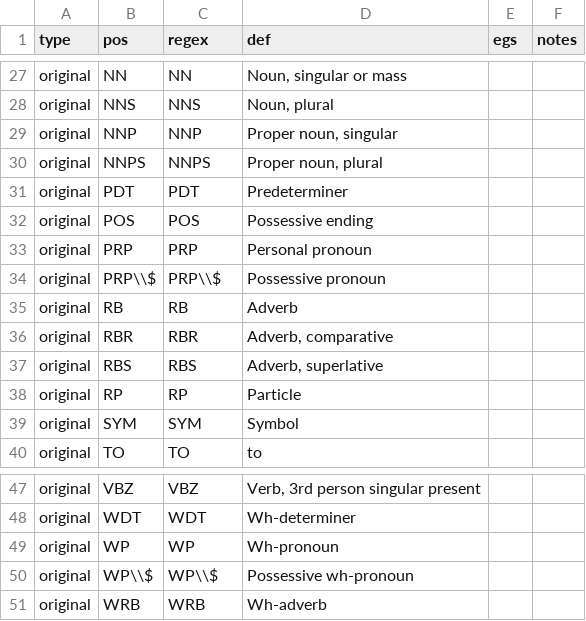
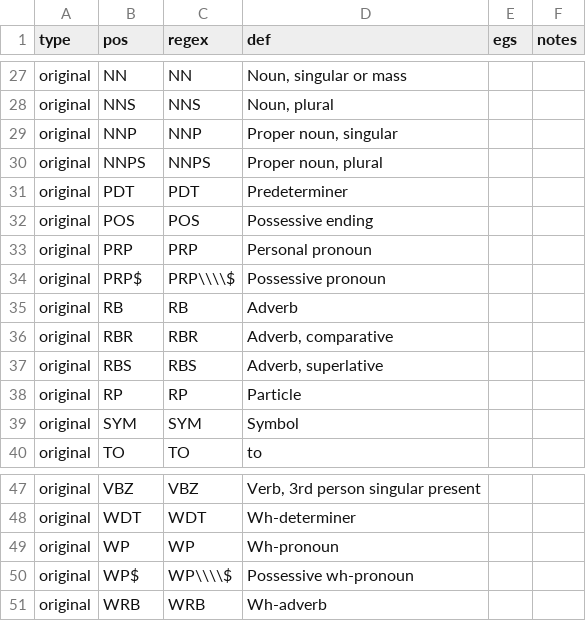
Before and after one commit to jaytimm/corpuslingr, a CSV file: data-raw/search_syntax.csv, drawn as a sheet; only a part is shown, gaps mark what is left out.

```diff
--- a/data-raw/search_syntax.csv
+++ b/data-raw/search_syntax.csv
@@ -33,3 +33,3 @@ original,POS,POS,Possessive ending,,
 original,PRP,PRP,Personal pronoun,,
-original,PRP\\$,PRP\\$,Possessive pronoun,,
+original,PRP$,PRP\\\\$,Possessive pronoun,,
 original,RB,RB,Adverb,,
@@ -49,3 +49,3 @@ original,WDT,WDT,Wh-determiner,,
 original,WP,WP,Wh-pronoun,,
-original,WP\\$,WP\\$,Possessive wh-pronoun,,
+original,WP$,WP\\\\$,Possessive wh-pronoun,,
 original,WRB,WRB,Wh-adverb,,
```
Also changed, not shown: 1 other file.
